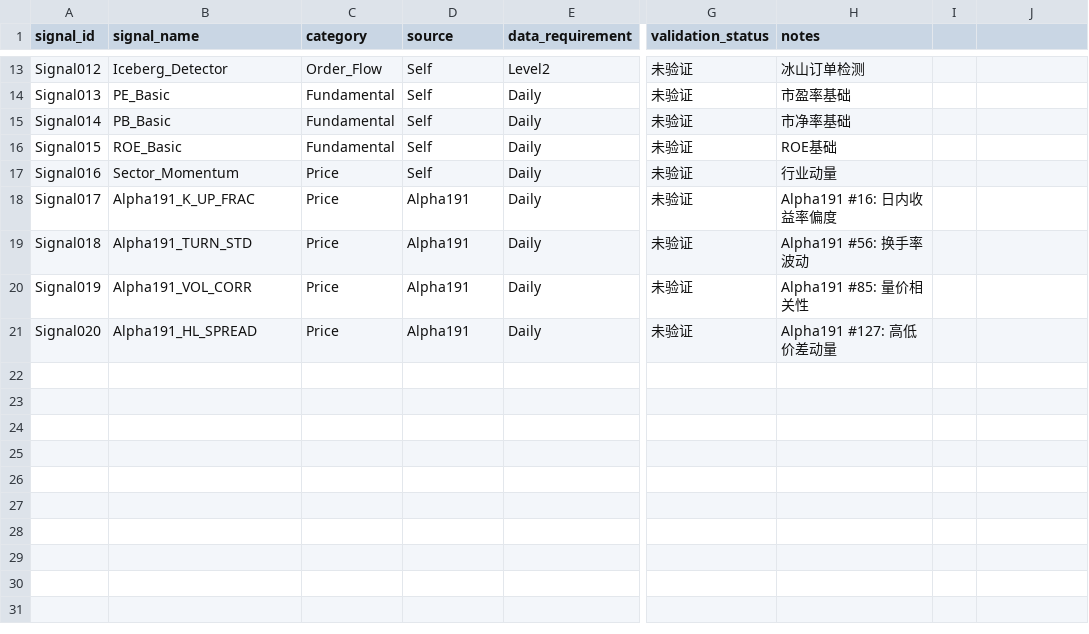
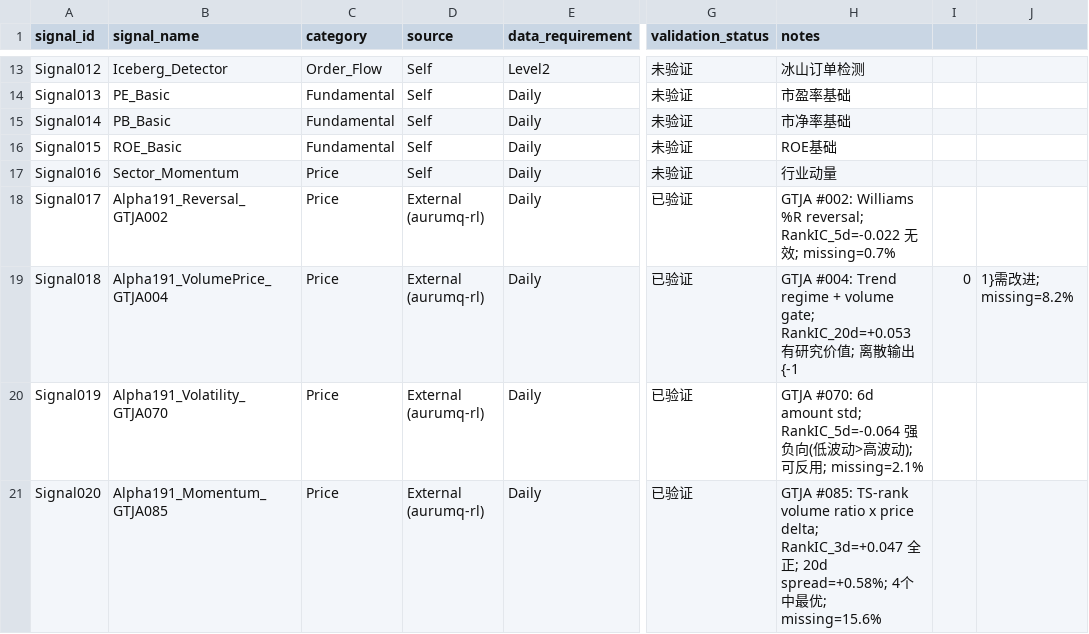
Before and after one commit to zhongjiaozi1993-gif/institution-alpha, a CSV file: signal_zoo/registry/signal_registry.csv, drawn as a sheet; only a part is shown, gaps mark what is left out; the diff names each change by its address in the sheet, - before the commit and + after, or states it on an @@ line.

Commit message:
Sprint 2: Alpha191 Price Signals — adapter + validation pipeline
4 GTJA191 factors (Reversal/Volume-Price/Volatility/Momentum) via
aurumq-rl pandas adapter, unified signal interface, daily IC/RankIC/
quintile/win-rate validation script, updated signal registry.

Signal020 (Momentum) is the best of the 4 on 13-stock V0 pool.

```diff
--- a/signal_zoo/registry/signal_registry.csv
+++ b/signal_zoo/registry/signal_registry.csv
-B18 (signal_name): Alpha191_K_UP_FRAC
+B18 (signal_name): Alpha191_Reversal_GTJA002
-D18:D21 (source): Alpha191
+D18:D21 (source): External (aurumq-rl)
-G18:G21 (validation_status): 未验证
+G18:G21 (validation_status): 已验证
-H18 (notes): Alpha191 #16: 日内收益率偏度
+H18 (notes): GTJA #002: Williams %R reversal; RankIC_5d=-0.022 无效; missing=0.7%
-B19 (signal_name): Alpha191_TURN_STD
+B19 (signal_name): Alpha191_VolumePrice_GTJA004
-H19 (notes): Alpha191 #56: 换手率波动
+H19 (notes): GTJA #004: Trend regime + volume gate; RankIC_20d=+0.053 有研究价值; 离散输出{-1
-I19: (empty)
+I19: 0
-J19: (empty)
+J19: 1}需改进; missing=8.2%
-B20 (signal_name): Alpha191_VOL_CORR
+B20 (signal_name): Alpha191_Volatility_GTJA070
-H20 (notes): Alpha191 #85: 量价相关性
+H20 (notes): GTJA #070: 6d amount std; RankIC_5d=-0.064 强负向(低波动>高波动); 可反用; missing=2.1%
-B21 (signal_name): Alpha191_HL_SPREAD
+B21 (signal_name): Alpha191_Momentum_GTJA085
-H21 (notes): Alpha191 #127: 高低价差动量
+H21 (notes): GTJA #085: TS-rank volume ratio x price delta; RankIC_3d=+0.047 全正; 20d spread=+0.58%; 4个中最优; missing=15.6%
```
Also changed, not shown: 6 other files.
